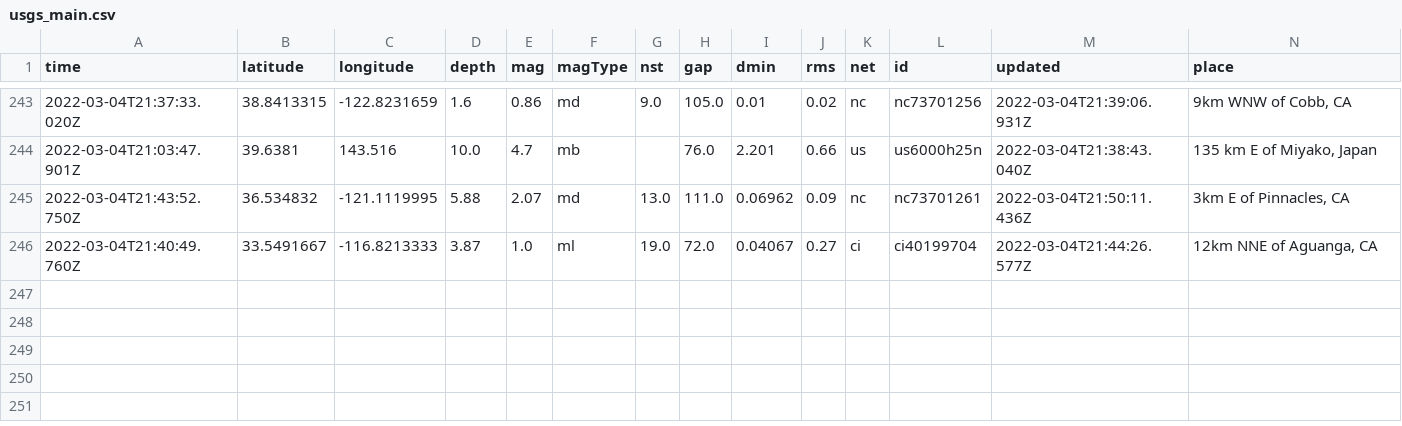
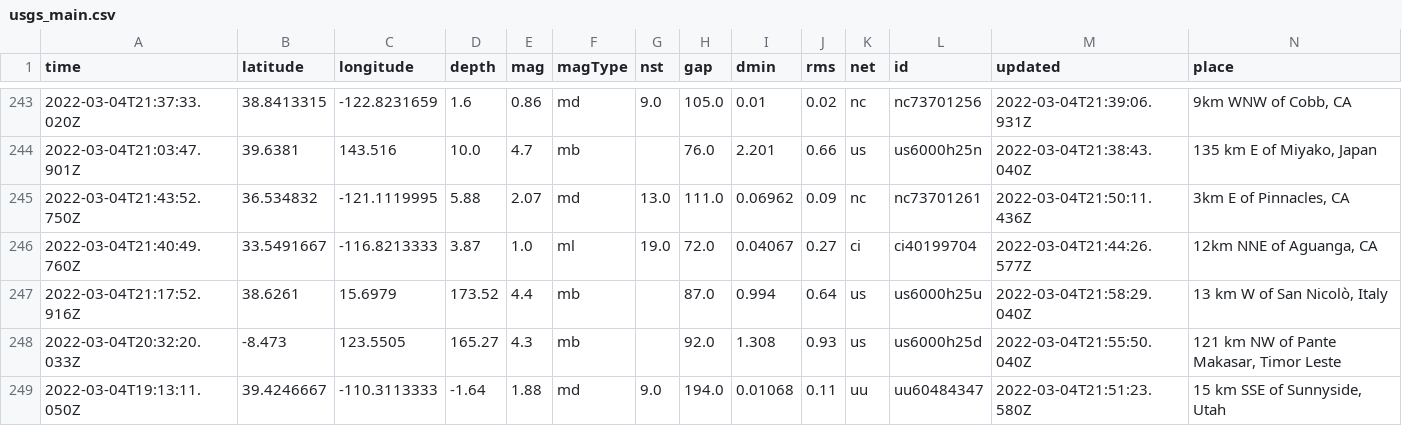
Before and after one commit to layurs/nicar22-githubaction, a CSV file: usgs_main.csv, drawn as a sheet; only a part is shown, gaps mark what is left out; rows hold the shown columns only; the diff names each change by its address in the sheet, - before the commit and + after, or states it on an @@ line.

```diff
--- a/usgs_main.csv
+++ b/usgs_main.csv
+row 247: 2022-03-04T21:17:52.916Z | 38.6261 | 15.6979 | 173.52 | 4.4 | mb |  | 87.0 | 0.994 | 0.64 | us | us6000h25u | 2022-03-04T21:58:29.040Z | 13 km W of San Nicolò, Italy
+row 248: 2022-03-04T20:32:20.033Z | -8.473 | 123.5505 | 165.27 | 4.3 | mb |  | 92.0 | 1.308 | 0.93 | us | us6000h25d | 2022-03-04T21:55:50.040Z | 121 km NW of Pante Makasar, Timor Leste
+row 249: 2022-03-04T19:13:11.050Z | 39.4246667 | -110.3113333 | -1.64 | 1.88 | md | 9.0 | 194.0 | 0.01068 | 0.11 | uu | uu60484347 | 2022-03-04T21:51:23.580Z | 15 km SSE of Sunnyside, Utah
```
Also changed, not shown: usgs_current.csv.
